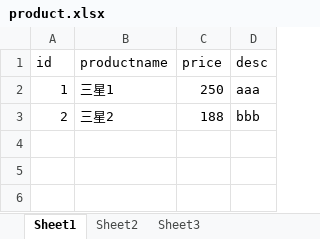
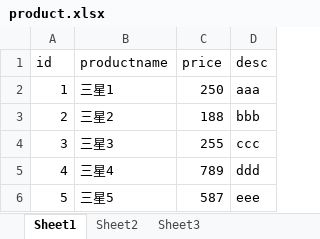
Before and after one commit to liusiyuan1719/java, an Excel workbook: src/product.xlsx, sheet Sheet1, drawn as a sheet; values as stored, in another font and other column widths than the file's, no borders; the diff names each change by its address in the sheet, - before the commit and + after, or states it on an @@ line.

```diff
--- a/src/product.xlsx (sheet Sheet1)
+++ b/src/product.xlsx (sheet Sheet1)
+row 4: 3 | 三星3 | 255 | ccc
+row 5: 4 | 三星4 | 789 | ddd
+row 6: 5 | 三星5 | 587 | eee
```
Also changed, not shown: src/users.xlsx, 1 other file.
